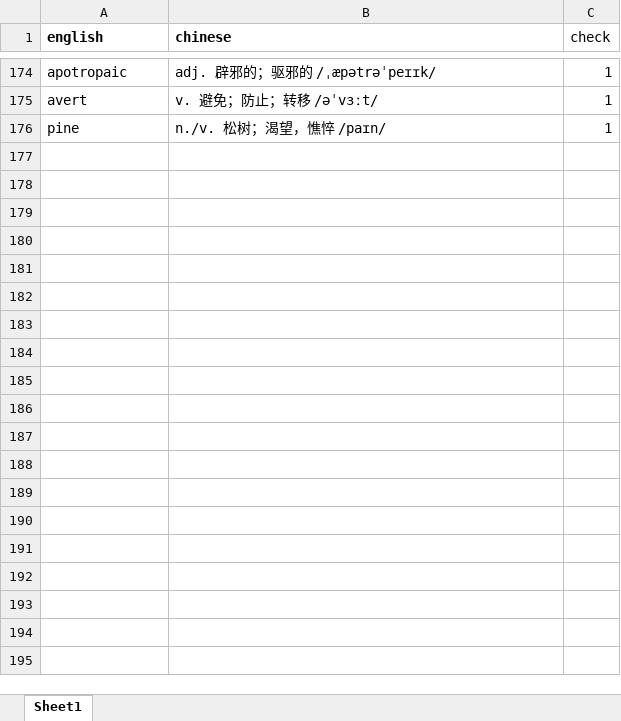
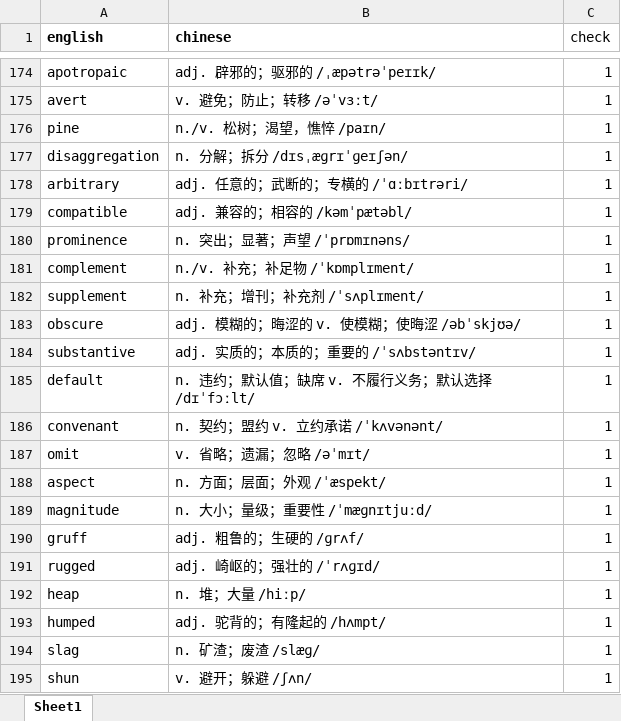
Before and after one commit to lullabyxy-source/words, an Excel workbook: words.xlsx, sheet Sheet1, drawn as a sheet; only a part is shown, gaps mark what is left out; values as stored, in another font and other column widths than the file's, no borders; the diff covers the shown part only; the diff names each change by its address in the sheet, - before the commit and + after, or states it on an @@ line.

Commit message:
Add files via upload

```diff
--- a/words.xlsx (sheet Sheet1)
+++ b/words.xlsx (sheet Sheet1)
+row 177: disaggregation | n. 分解；拆分 /dɪsˌæɡrɪˈɡeɪʃən/ | 1
+row 178: arbitrary | adj. 任意的；武断的；专横的 /ˈɑːbɪtrəri/ | 1
+row 179: compatible | adj. 兼容的；相容的 /kəmˈpætəbl/ | 1
+row 180: prominence | n. 突出；显著；声望 /ˈprɒmɪnəns/ | 1
+row 181: complement | n./v. 补充；补足物 /ˈkɒmplɪment/ | 1
+row 182: supplement | n. 补充；增刊；补充剂 /ˈsʌplɪment/ | 1
+row 183: obscure | adj. 模糊的；晦涩的 v. 使模糊；使晦涩 /əbˈskjʊə/ | 1
+row 184: substantive | adj. 实质的；本质的；重要的 /ˈsʌbstəntɪv/ | 1
+row 185: default | n. 违约；默认值；缺席 v. 不履行义务；默认选择 /dɪˈfɔːlt/ | 1
+row 186: convenant | n. 契约；盟约 v. 立约承诺 /ˈkʌvənənt/ | 1
+row 187: omit | v. 省略；遗漏；忽略 /əˈmɪt/ | 1
+row 188: aspect | n. 方面；层面；外观 /ˈæspekt/ | 1
+row 189: magnitude | n. 大小；量级；重要性 /ˈmæɡnɪtjuːd/ | 1
+row 190: gruff | adj. 粗鲁的；生硬的 /ɡrʌf/ | 1
+row 191: rugged | adj. 崎岖的；强壮的 /ˈrʌɡɪd/ | 1
+row 192: heap | n. 堆；大量 /hiːp/ | 1
+row 193: humped | adj. 驼背的；有隆起的 /hʌmpt/ | 1
+row 194: slag | n. 矿渣；废渣 /slæɡ/ | 1
+row 195: shun | v. 避开；躲避 /ʃʌn/ | 1
```
Also changed, not shown: 156 added rows elsewhere in this sheet.
